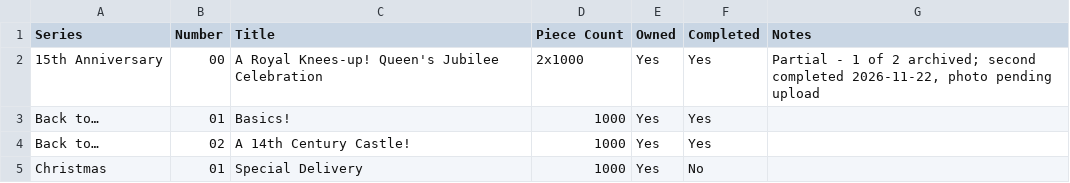
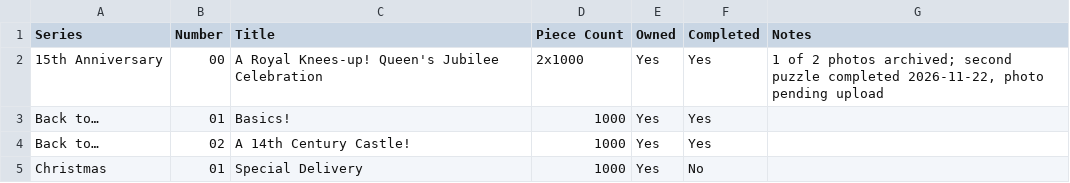
Before and after one commit to Matt-Owen-81/wasgij, a CSV file: inventory.csv, drawn as a sheet; only a part is shown.

Commit message:
Clarify Jubilee second puzzle photo-pending archive status

```diff
--- a/inventory.csv
+++ b/inventory.csv
@@ -1,3 +1,3 @@
 "Series","Number","Title","Piece Count","Owned","Completed","Notes"
-"15th Anniversary","00","A Royal Knees-up! Queen's Jubilee Celebration","2x1000","Yes","Yes","Partial - 1 of 2 archived; second completed 2026-11-22, photo pending upload"
+"15th Anniversary","00","A Royal Knees-up! Queen's Jubilee Celebration","2x1000","Yes","Yes","1 of 2 photos archived; second puzzle completed 2026-11-22, photo pending upload"
 "Back to…","01","Basics!","1000","Yes","Yes",""
```
